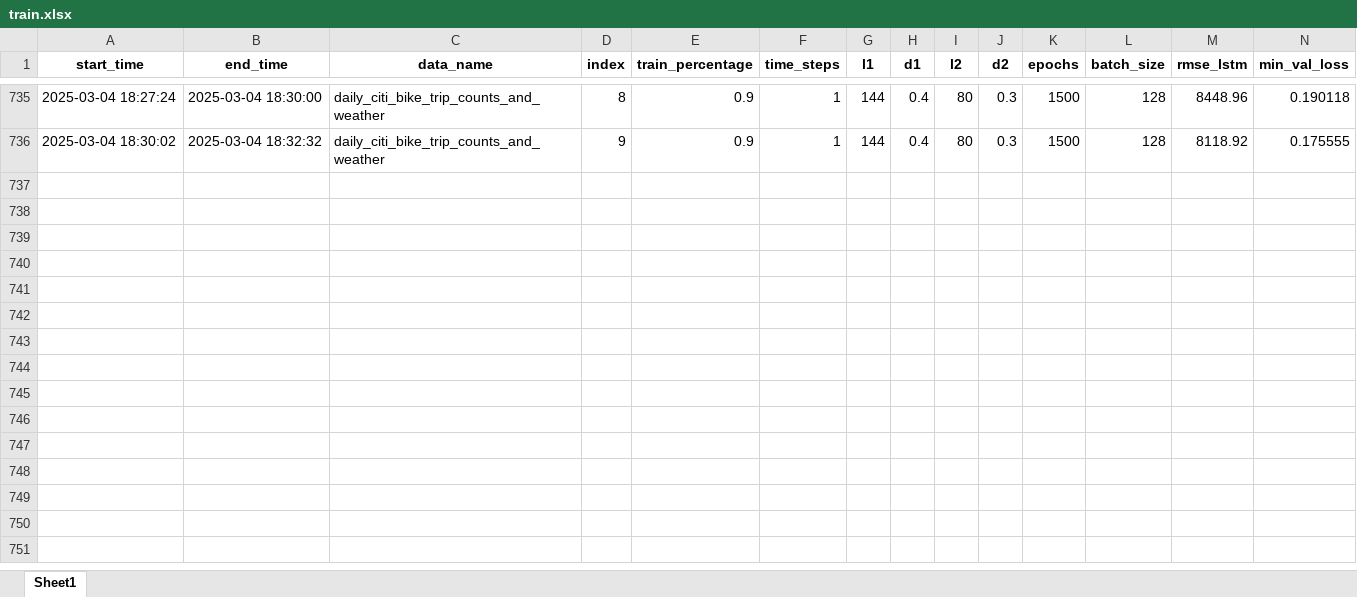
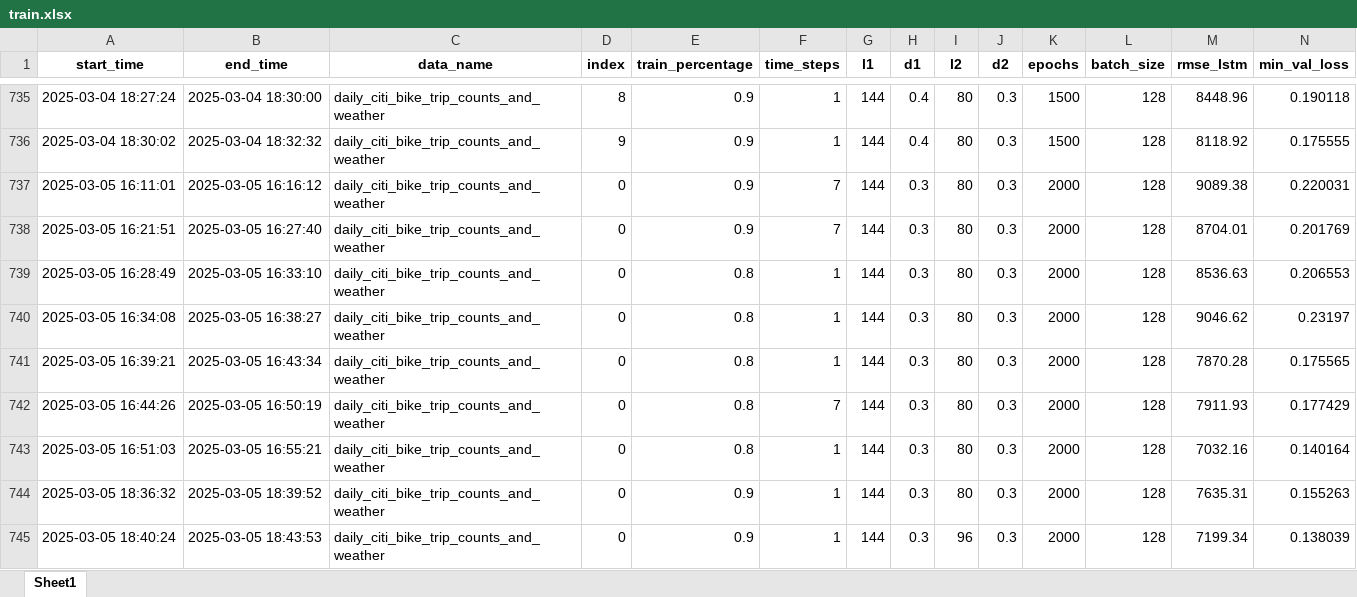
Before and after one commit to yagaoyg/BIKE-prediction, an Excel workbook: train.xlsx, sheet Sheet1, drawn as a sheet; only a part is shown, gaps mark what is left out; values as stored, in another font and other column widths than the file's, no borders; rows hold the shown columns only; the diff names each change by its address in the sheet, - before the commit and + after, or states it on an @@ line.

```diff
--- a/train.xlsx (sheet Sheet1)
+++ b/train.xlsx (sheet Sheet1)
+row 737: 2025-03-05 16:11:01 | 2025-03-05 16:16:12 | daily_citi_bike_trip_counts_and_weather | 0 | 0.9 | 7 | 144 | 0.3 | 80 | 0.3 | 2000 | 128 | 9089.38 | 0.220031
+row 738: 2025-03-05 16:21:51 | 2025-03-05 16:27:40 | daily_citi_bike_trip_counts_and_weather | 0 | 0.9 | 7 | 144 | 0.3 | 80 | 0.3 | 2000 | 128 | 8704.01 | 0.201769
+row 739: 2025-03-05 16:28:49 | 2025-03-05 16:33:10 | daily_citi_bike_trip_counts_and_weather | 0 | 0.8 | 1 | 144 | 0.3 | 80 | 0.3 | 2000 | 128 | 8536.63 | 0.206553
+row 740: 2025-03-05 16:34:08 | 2025-03-05 16:38:27 | daily_citi_bike_trip_counts_and_weather | 0 | 0.8 | 1 | 144 | 0.3 | 80 | 0.3 | 2000 | 128 | 9046.62 | 0.23197
+row 741: 2025-03-05 16:39:21 | 2025-03-05 16:43:34 | daily_citi_bike_trip_counts_and_weather | 0 | 0.8 | 1 | 144 | 0.3 | 80 | 0.3 | 2000 | 128 | 7870.28 | 0.175565
+row 742: 2025-03-05 16:44:26 | 2025-03-05 16:50:19 | daily_citi_bike_trip_counts_and_weather | 0 | 0.8 | 7 | 144 | 0.3 | 80 | 0.3 | 2000 | 128 | 7911.93 | 0.177429
+row 743: 2025-03-05 16:51:03 | 2025-03-05 16:55:21 | daily_citi_bike_trip_counts_and_weather | 0 | 0.8 | 1 | 144 | 0.3 | 80 | 0.3 | 2000 | 128 | 7032.16 | 0.140164
+row 744: 2025-03-05 18:36:32 | 2025-03-05 18:39:52 | daily_citi_bike_trip_counts_and_weather | 0 | 0.9 | 1 | 144 | 0.3 | 80 | 0.3 | 2000 | 128 | 7635.31 | 0.155263
+row 745: 2025-03-05 18:40:24 | 2025-03-05 18:43:53 | daily_citi_bike_trip_counts_and_weather | 0 | 0.9 | 1 | 144 | 0.3 | 96 | 0.3 | 2000 | 128 | 7199.34 | 0.138039
```
Also changed, not shown: 2 other files.
